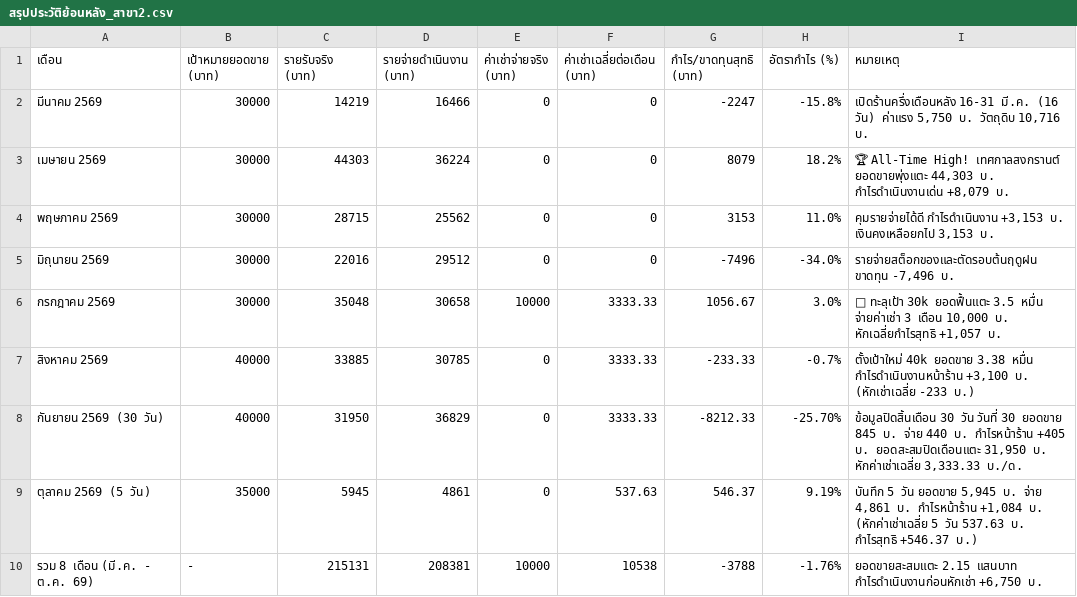
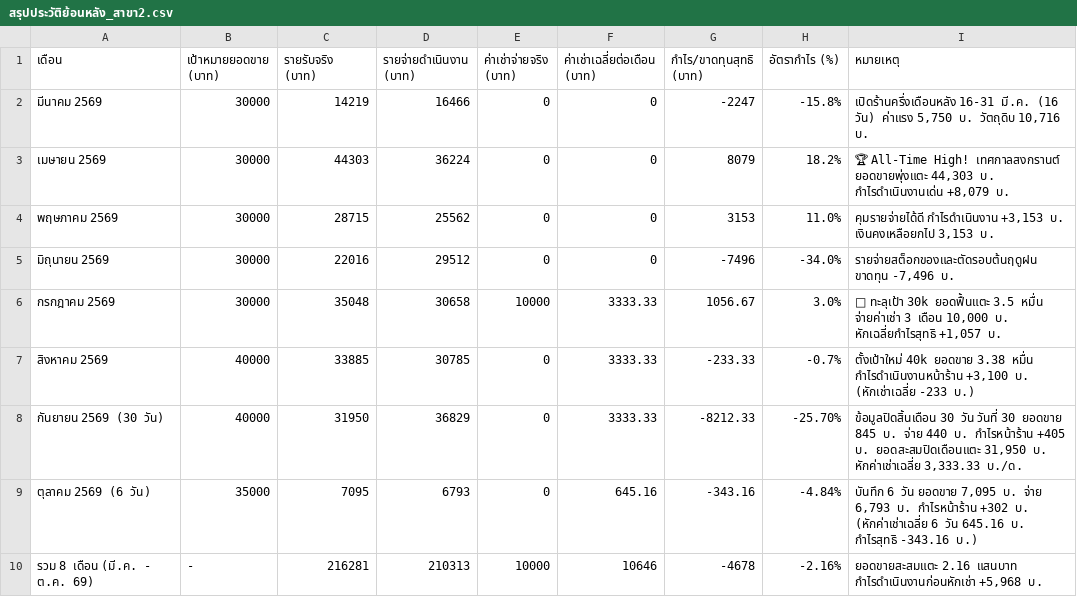
Before and after one commit to dewsun8-18/dew, a CSV file: สรุปประวัติย้อนหลัง_สาขา2.csv, drawn as a sheet.

Commit message:
feat: update สรุปประวัติย้อนหลัง_สาขา2.csv for October 6, 2569 (Day 6)

```diff
--- a/สรุปประวัติย้อนหลัง_สาขา2.csv
+++ b/สรุปประวัติย้อนหลัง_สาขา2.csv
@@ -8,3 +8,3 @@
 กันยายน 2569 (30 วัน),40000,31950,36829,0,3333.33,-8212.33,-25.70%,"ข้อมูลปิดสิ้นเดือน 30 วัน วันที่ 30 ยอดขาย 845 บ. จ่าย 440 บ. กำไรหน้าร้าน +405 บ. ยอดสะสมปิดเดือนแตะ 31,950 บ. หักค่าเช่าเฉลี่ย 3,333.33 บ./ด."
-ตุลาคม 2569 (5 วัน),35000,5945,4861,0,537.63,546.37,9.19%,"บันทึก 5 วัน ยอดขาย 5,945 บ. จ่าย 4,861 บ. กำไรหน้าร้าน +1,084 บ. (หักค่าเช่าเฉลี่ย 5 วัน 537.63 บ. กำไรสุทธิ +546.37 บ.)"
-รวม 8 เดือน (มี.ค. - ต.ค. 69),-,215131,208381,10000,10538,-3788,-1.76%,"ยอดขายสะสมแตะ 2.15 แสนบาท กำไรดำเนินงานก่อนหักเช่า +6,750 บ."
+ตุลาคม 2569 (6 วัน),35000,7095,6793,0,645.16,-343.16,-4.84%,"บันทึก 6 วัน ยอดขาย 7,095 บ. จ่าย 6,793 บ. กำไรหน้าร้าน +302 บ. (หักค่าเช่าเฉลี่ย 6 วัน 645.16 บ. กำไรสุทธิ -343.16 บ.)"
+รวม 8 เดือน (มี.ค. - ต.ค. 69),-,216281,210313,10000,10646,-4678,-2.16%,"ยอดขายสะสมแตะ 2.16 แสนบาท กำไรดำเนินงานก่อนหักเช่า +5,968 บ."
```
